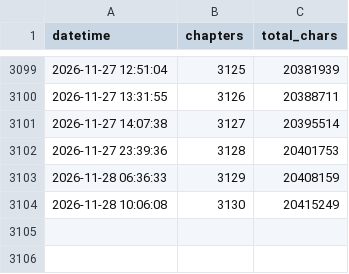
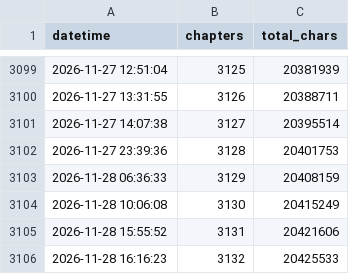
Before and after one commit to utata13/ars-incompleta, a CSV file: stats.csv, drawn as a sheet; only a part is shown, gaps mark what is left out.

```diff
--- a/stats.csv
+++ b/stats.csv
@@ -3104 +3104,3 @@ datetime,chapters,total_chars
 2026-11-28 10:06:08,3130,20415249
+2026-11-28 15:55:52,3131,20421606
+2026-11-28 16:16:23,3132,20425533
```
Also changed, not shown: 2 other files.
